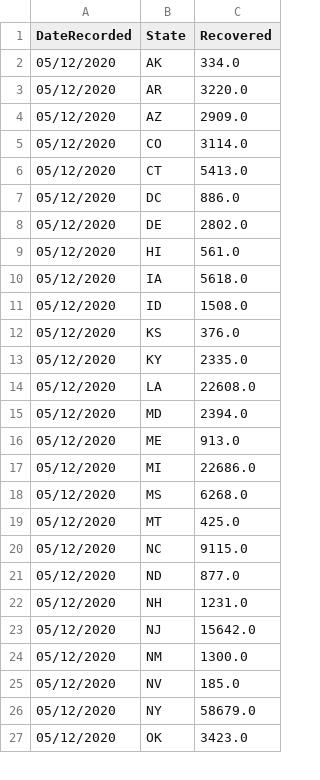
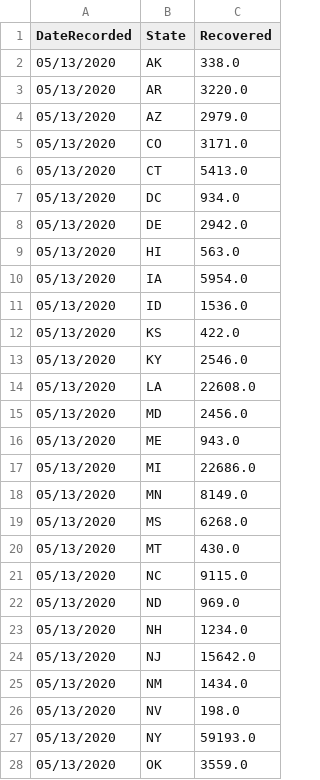
Before and after one commit to sahba-t/covidTracker, a CSV file: DBInput/RECOVERED.csv, drawn as a sheet; only a part is shown; the diff covers the shown part only.

```diff
--- a/DBInput/RECOVERED.csv
+++ b/DBInput/RECOVERED.csv
@@ -1,27 +1,28 @@
 DateRecorded,State,Recovered
-05/12/2020,AK,334.0
-05/12/2020,AR,3220.0
-05/12/2020,AZ,2909.0
-05/12/2020,CO,3114.0
-05/12/2020,CT,5413.0
-05/12/2020,DC,886.0
-05/12/2020,DE,2802.0
-05/12/2020,HI,561.0
-05/12/2020,IA,5618.0
-05/12/2020,ID,1508.0
-05/12/2020,KS,376.0
-05/12/2020,KY,2335.0
-05/12/2020,LA,22608.0
-05/12/2020,MD,2394.0
-05/12/2020,ME,913.0
-05/12/2020,MI,22686.0
-05/12/2020,MS,6268.0
-05/12/2020,MT,425.0
-05/12/2020,NC,9115.0
-05/12/2020,ND,877.0
-05/12/2020,NH,1231.0
-05/12/2020,NJ,15642.0
-05/12/2020,NM,1300.0
-05/12/2020,NV,185.0
-05/12/2020,NY,58679.0
-05/12/2020,OK,3423.0
+05/13/2020,AK,338.0
+05/13/2020,AR,3220.0
+05/13/2020,AZ,2979.0
+05/13/2020,CO,3171.0
+05/13/2020,CT,5413.0
+05/13/2020,DC,934.0
+05/13/2020,DE,2942.0
+05/13/2020,HI,563.0
+05/13/2020,IA,5954.0
+05/13/2020,ID,1536.0
+05/13/2020,KS,422.0
+05/13/2020,KY,2546.0
+05/13/2020,LA,22608.0
+05/13/2020,MD,2456.0
+05/13/2020,ME,943.0
+05/13/2020,MI,22686.0
+05/13/2020,MN,8149.0
+05/13/2020,MS,6268.0
+05/13/2020,MT,430.0
+05/13/2020,NC,9115.0
+05/13/2020,ND,969.0
+05/13/2020,NH,1234.0
+05/13/2020,NJ,15642.0
+05/13/2020,NM,1434.0
+05/13/2020,NV,198.0
+05/13/2020,NY,59193.0
+05/13/2020,OK,3559.0
```
Also changed, not shown: 25 edited cells elsewhere in this file, DBInput/ICU.csv, DBInput/JHU.csv, 11 other files.
